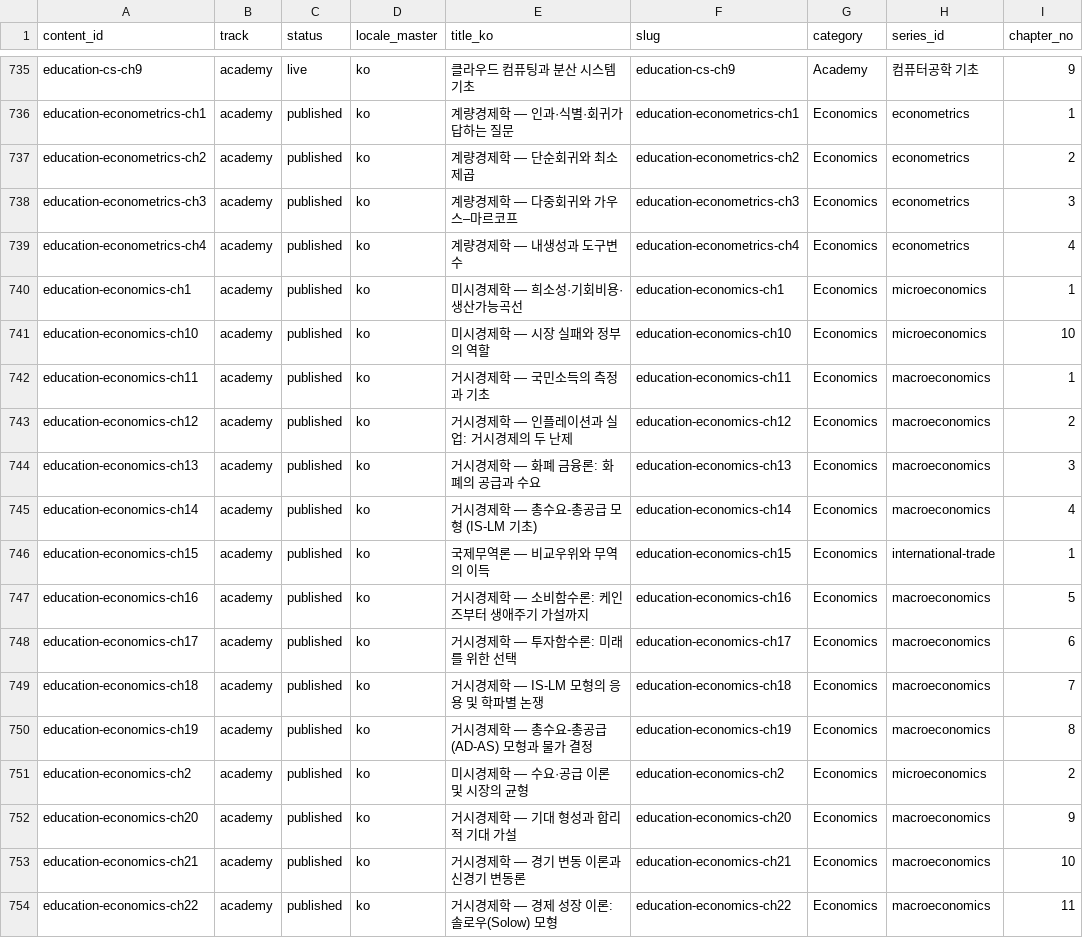
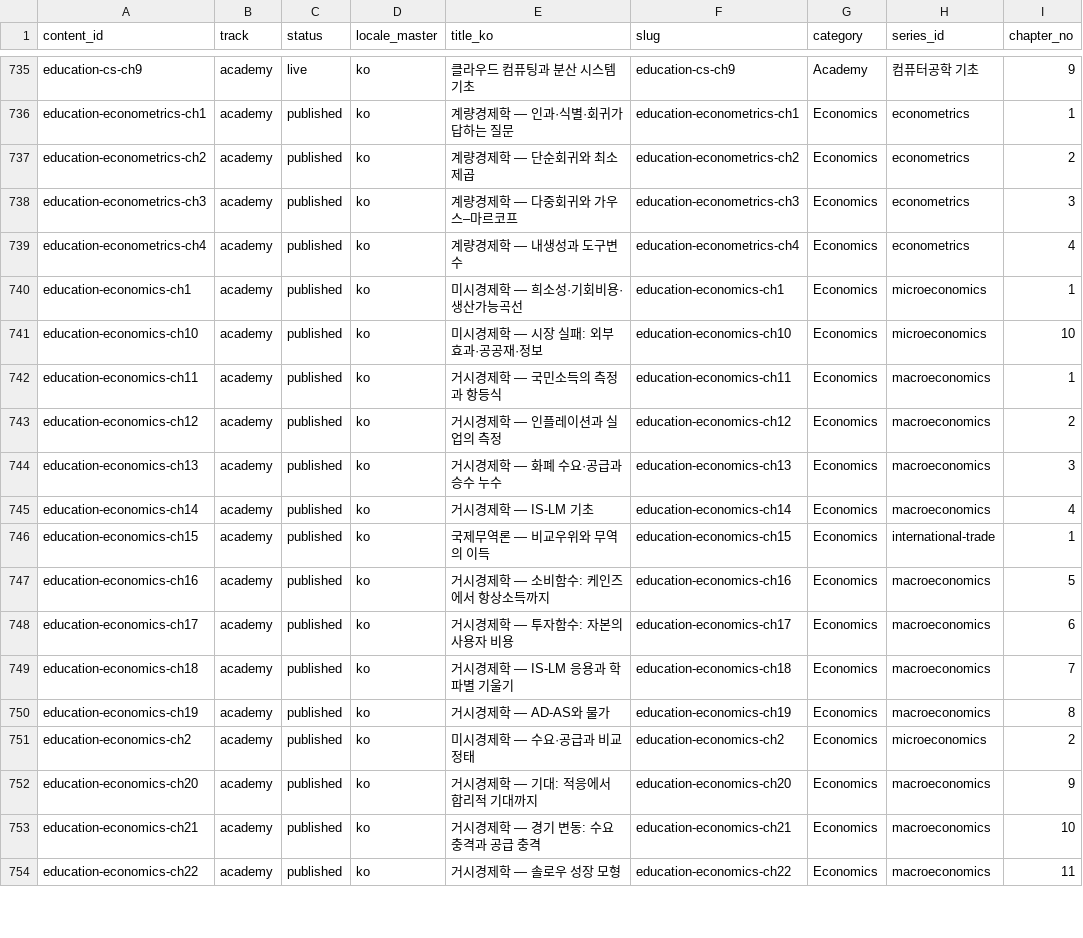
Before and after one commit to yuli3/blog-oiyo, a CSV file: data/catalog/content-inventory.master.csv, drawn as a sheet; only a part is shown, gaps mark what is left out; the diff covers the shown part only; the diff names each change by its address in the sheet, - before the commit and + after, or states it on an @@ line.

Commit message:
content(ko): rewrite micro and macro to intermediate bar
Replace the lecture-skeleton micro and macro chapters with
graduate job-prep prose: assumptions, derivations, numbers, and
limits, matching the introduction series.

```diff
--- a/data/catalog/content-inventory.master.csv
+++ b/data/catalog/content-inventory.master.csv
-E741 (title_ko): 미시경제학 — 시장 실패와 정부의 역할
+E741 (title_ko): 미시경제학 — 시장 실패: 외부효과·공공재·정보
-E742 (title_ko): 거시경제학 — 국민소득의 측정과 기초
+E742 (title_ko): 거시경제학 — 국민소득의 측정과 항등식
-E743 (title_ko): 거시경제학 — 인플레이션과 실업: 거시경제의 두 난제
+E743 (title_ko): 거시경제학 — 인플레이션과 실업의 측정
-E744 (title_ko): 거시경제학 — 화폐 금융론: 화폐의 공급과 수요
+E744 (title_ko): 거시경제학 — 화폐 수요·공급과 승수 누수
-E745 (title_ko): 거시경제학 — 총수요-총공급 모형 (IS-LM 기초)
+E745 (title_ko): 거시경제학 — IS-LM 기초
-E747 (title_ko): 거시경제학 — 소비함수론: 케인즈부터 생애주기 가설까지
+E747 (title_ko): 거시경제학 — 소비함수: 케인즈에서 항상소득까지
-E748 (title_ko): 거시경제학 — 투자함수론: 미래를 위한 선택
+E748 (title_ko): 거시경제학 — 투자함수: 자본의 사용자 비용
-E749 (title_ko): 거시경제학 — IS-LM 모형의 응용 및 학파별 논쟁
+E749 (title_ko): 거시경제학 — IS-LM 응용과 학파별 기울기
-E750 (title_ko): 거시경제학 — 총수요-총공급(AD-AS) 모형과 물가 결정
+E750 (title_ko): 거시경제학 — AD-AS와 물가
-E751 (title_ko): 미시경제학 — 수요·공급 이론 및 시장의 균형
+E751 (title_ko): 미시경제학 — 수요·공급과 비교정태
-E752 (title_ko): 거시경제학 — 기대 형성과 합리적 기대 가설
+E752 (title_ko): 거시경제학 — 기대: 적응에서 합리적 기대까지
-E753 (title_ko): 거시경제학 — 경기 변동 이론과 신경기 변동론
+E753 (title_ko): 거시경제학 — 경기 변동: 수요 충격과 공급 충격
-E754 (title_ko): 거시경제학 — 경제 성장 이론: 솔로우(Solow) 모형
+E754 (title_ko): 거시경제학 — 솔로우 성장 모형
```
Also changed, not shown: 19 edited cells elsewhere in this file, 36 other files.
